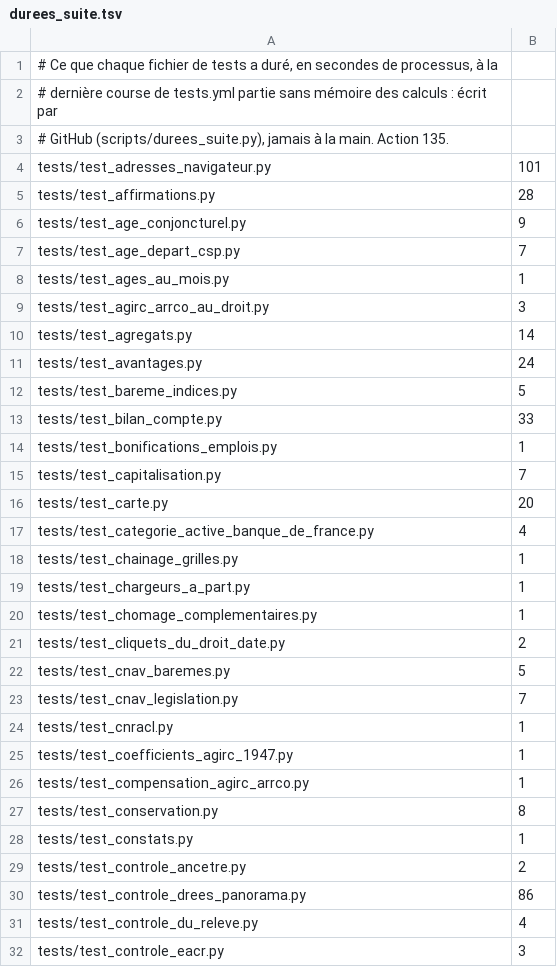
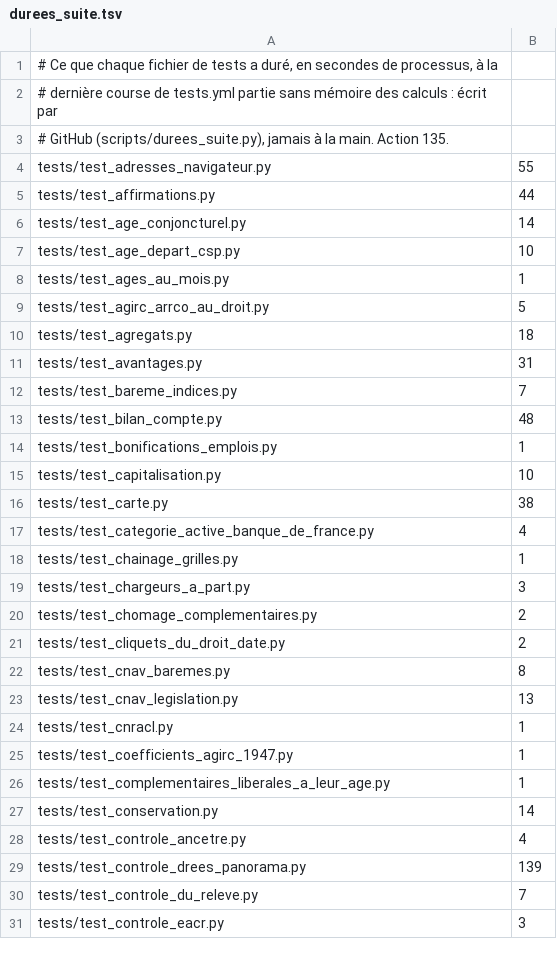
Before and after one commit to g-pliberal/retraitecomptenotionelle, a TSV file: .github/durees_suite.tsv, drawn as a sheet; only a part is shown; the diff covers the shown part only.

```diff
--- a/.github/durees_suite.tsv
+++ b/.github/durees_suite.tsv
@@ -3,30 +3,29 @@
 # GitHub (scripts/durees_suite.py), jamais à la main. Action 135.
-tests/test_adresses_navigateur.py	101
-tests/test_affirmations.py	28
-tests/test_age_conjoncturel.py	9
-tests/test_age_depart_csp.py	7
+tests/test_adresses_navigateur.py	55
+tests/test_affirmations.py	44
+tests/test_age_conjoncturel.py	14
+tests/test_age_depart_csp.py	10
 tests/test_ages_au_mois.py	1
-tests/test_agirc_arrco_au_droit.py	3
-tests/test_agregats.py	14
-tests/test_avantages.py	24
-tests/test_bareme_indices.py	5
-tests/test_bilan_compte.py	33
+tests/test_agirc_arrco_au_droit.py	5
+tests/test_agregats.py	18
+tests/test_avantages.py	31
+tests/test_bareme_indices.py	7
+tests/test_bilan_compte.py	48
 tests/test_bonifications_emplois.py	1
-tests/test_capitalisation.py	7
-tests/test_carte.py	20
+tests/test_capitalisation.py	10
+tests/test_carte.py	38
 tests/test_categorie_active_banque_de_france.py	4
 tests/test_chainage_grilles.py	1
-tests/test_chargeurs_a_part.py	1
-tests/test_chomage_complementaires.py	1
+tests/test_chargeurs_a_part.py	3
+tests/test_chomage_complementaires.py	2
 tests/test_cliquets_du_droit_date.py	2
-tests/test_cnav_baremes.py	5
-tests/test_cnav_legislation.py	7
+tests/test_cnav_baremes.py	8
+tests/test_cnav_legislation.py	13
 tests/test_cnracl.py	1
 tests/test_coefficients_agirc_1947.py	1
-tests/test_compensation_agirc_arrco.py	1
-tests/test_conservation.py	8
-tests/test_constats.py	1
-tests/test_controle_ancetre.py	2
-tests/test_controle_drees_panorama.py	86
-tests/test_controle_du_releve.py	4
+tests/test_complementaires_liberales_a_leur_age.py	1
+tests/test_conservation.py	14
+tests/test_controle_ancetre.py	4
+tests/test_controle_drees_panorama.py	139
+tests/test_controle_du_releve.py	7
 tests/test_controle_eacr.py	3
```
Also changed, not shown: 15 added rows and 99 edited cells elsewhere in this file, .github/verdicts.tsv, 1 other file.
